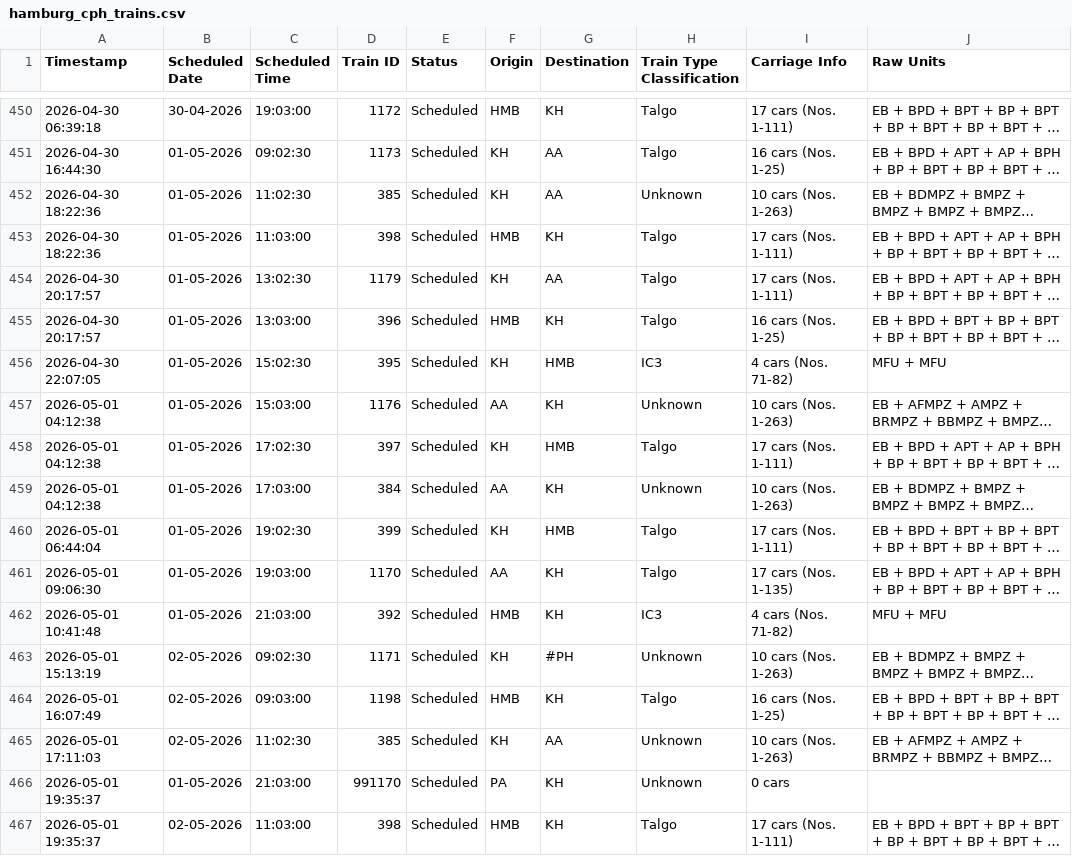
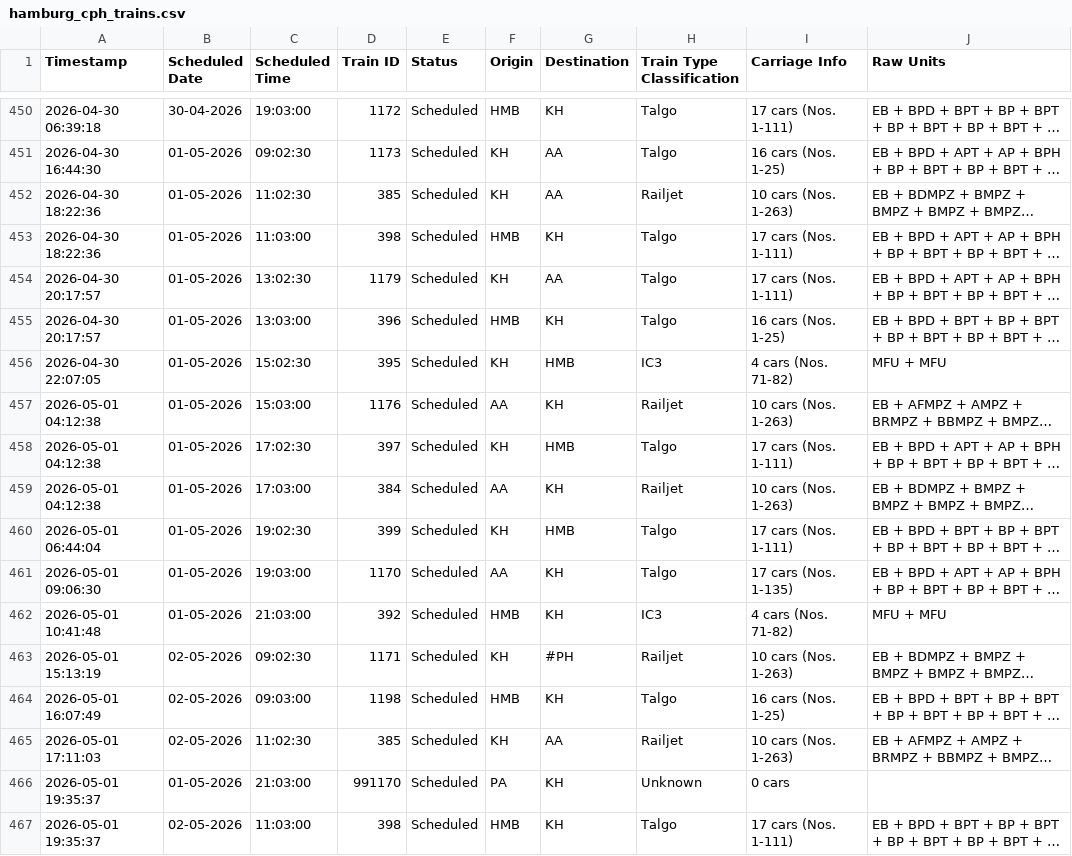
Before and after one commit to lucasvduin/talgo-tracker, a CSV file: hamburg_cph_trains.csv, drawn as a sheet; only a part is shown, gaps mark what is left out; long unchanged cells end in …; the diff covers the shown part only; the diff names each change by its address in the sheet, - before the commit and + after, or states it on an @@ line.

```diff
--- a/hamburg_cph_trains.csv
+++ b/hamburg_cph_trains.csv
-H452 (Train Type Classification): Unknown
+H452 (Train Type Classification): Railjet
-H457 (Train Type Classification): Unknown
+H457 (Train Type Classification): Railjet
-H459 (Train Type Classification): Unknown
+H459 (Train Type Classification): Railjet
-H463 (Train Type Classification): Unknown
+H463 (Train Type Classification): Railjet
-H465 (Train Type Classification): Unknown
+H465 (Train Type Classification): Railjet
```
Also changed, not shown: 6 edited cells elsewhere in this file.
